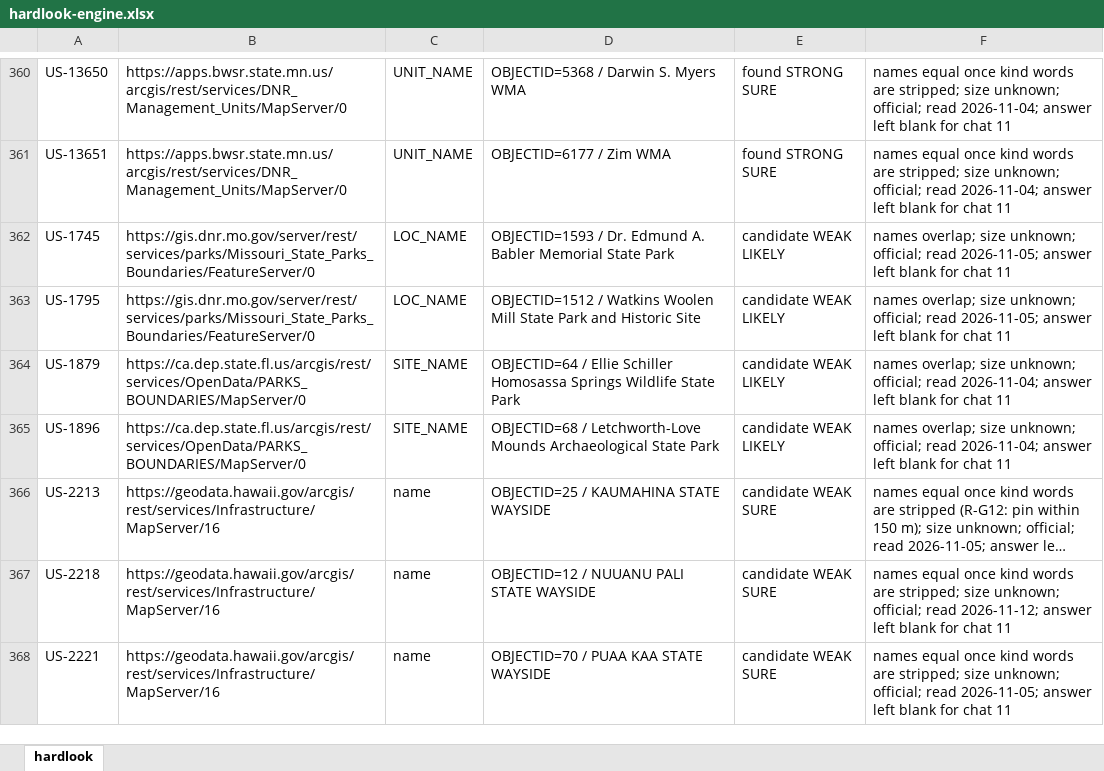
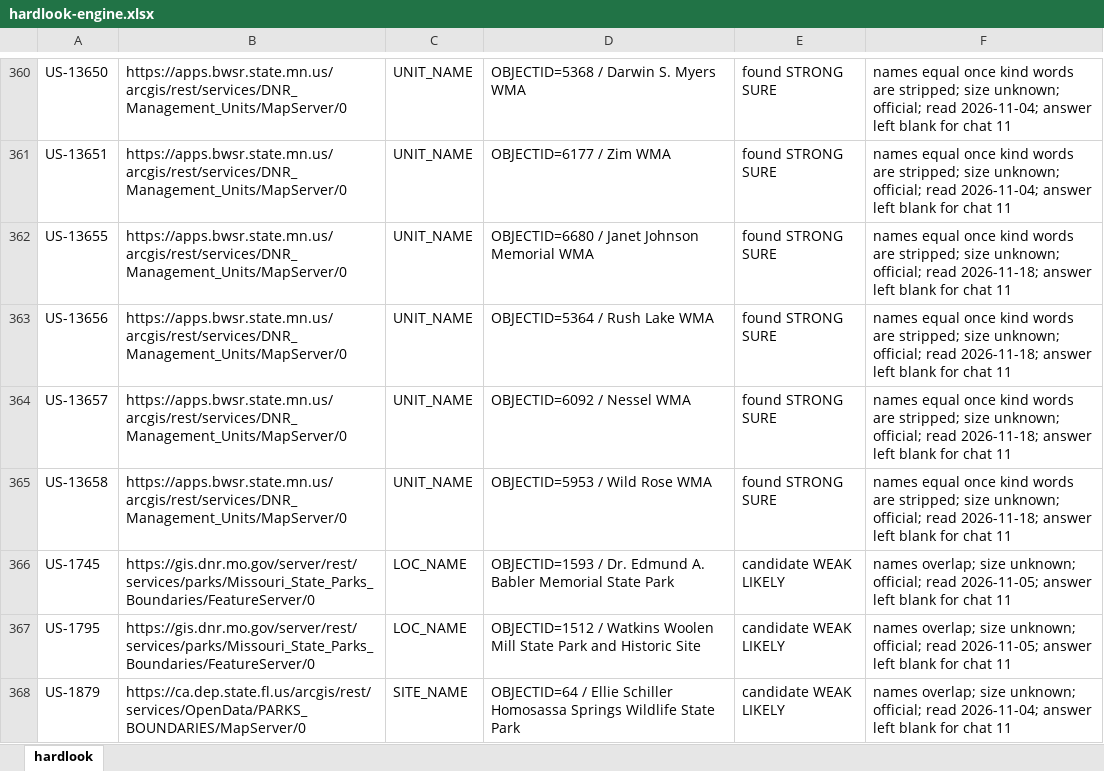
Before and after one commit to KentuckyPortableClub/KPC-Data, an Excel workbook: engine/handback/hardlook-engine.xlsx, sheet hardlook, drawn as a sheet; only a part is shown, gaps mark what is left out; the shorter side is filled out with more unchanged rows; long unchanged cells end in …; values as stored, in another font and other column widths than the file's, no borders; the diff names each change by its address in the sheet, - before the commit and + after, or states it on an @@ line.

```diff
--- a/engine/handback/hardlook-engine.xlsx (sheet hardlook)
+++ b/engine/handback/hardlook-engine.xlsx (sheet hardlook)
+row 362: US-13655 | https://apps.bwsr.state.mn.us/arcgis/rest/services/DNR_Management_Units/MapServer/0 | UNIT_NAME | OBJECTID=6680 / Janet Johnson Memorial WMA | found STRONG SURE | names equal once kind words are stripped; size unknown; official; read 2026-11-18; answer left blank for chat 11
+row 363: US-13656 | https://apps.bwsr.state.mn.us/arcgis/rest/services/DNR_Management_Units/MapServer/0 | UNIT_NAME | OBJECTID=5364 / Rush Lake WMA | found STRONG SURE | names equal once kind words are stripped; size unknown; official; read 2026-11-18; answer left blank for chat 11
+row 364: US-13657 | https://apps.bwsr.state.mn.us/arcgis/rest/services/DNR_Management_Units/MapServer/0 | UNIT_NAME | OBJECTID=6092 / Nessel WMA | found STRONG SURE | names equal once kind words are stripped; size unknown; official; read 2026-11-18; answer left blank for chat 11
+row 365: US-13658 | https://apps.bwsr.state.mn.us/arcgis/rest/services/DNR_Management_Units/MapServer/0 | UNIT_NAME | OBJECTID=5953 / Wild Rose WMA | found STRONG SURE | names equal once kind words are stripped; size unknown; official; read 2026-11-18; answer left blank for chat 11
```
Also changed, not shown: 32 other files.
